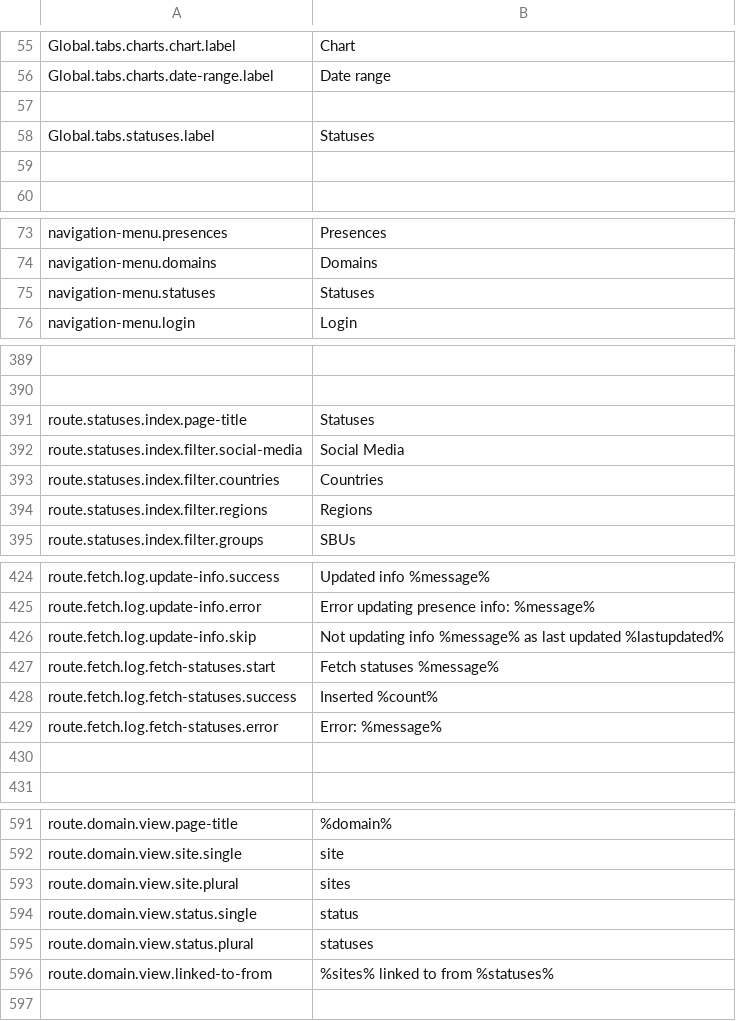
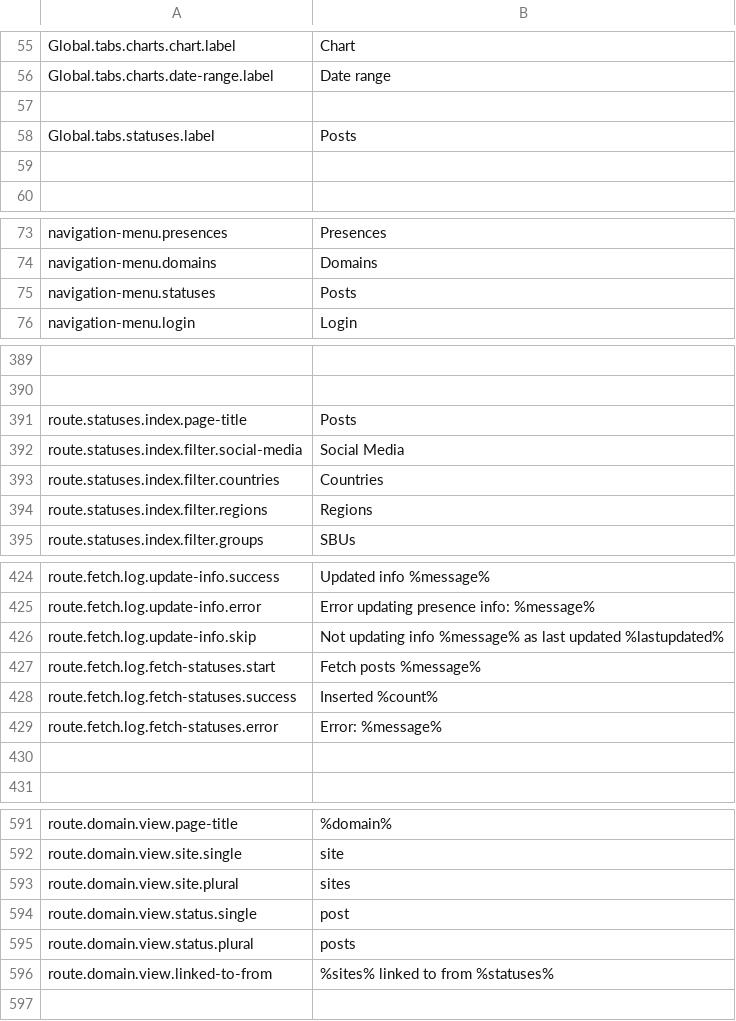
Before and after one commit to outlandishideas/social-monitor, a CSV file: languages/lang.en.csv, drawn as a sheet; only a part is shown, gaps mark what is left out; the diff covers the shown part only.

Commit message:
Fix new User page showing non-translated text

```diff
--- a/languages/lang.en.csv
+++ b/languages/lang.en.csv
@@ -57,3 +57,3 @@
 
-"Global.tabs.statuses.label";"Statuses"
+"Global.tabs.statuses.label";"Posts"
 
@@ -74,3 +74,3 @@
 "navigation-menu.domains";"Domains"
-"navigation-menu.statuses";"Statuses"
+"navigation-menu.statuses";"Posts"
 "navigation-menu.login";"Login"
@@ -390,3 +390,3 @@
 
-"route.statuses.index.page-title";"Statuses"
+"route.statuses.index.page-title";"Posts"
 "route.statuses.index.filter.social-media";"Social Media"
@@ -426,3 +426,3 @@
 "route.fetch.log.update-info.skip";"Not updating info %message% as last updated %lastupdated%"
-"route.fetch.log.fetch-statuses.start";"Fetch statuses %message%"
+"route.fetch.log.fetch-statuses.start";"Fetch posts %message%"
 "route.fetch.log.fetch-statuses.success";"Inserted %count%"
@@ -593,4 +593,4 @@
 "route.domain.view.site.plural";"sites"
-"route.domain.view.status.single";"status"
-"route.domain.view.status.plural";"statuses"
+"route.domain.view.status.single";"post"
+"route.domain.view.status.plural";"posts"
 "route.domain.view.linked-to-from";"%sites% linked to from %statuses%"
```
Also changed, not shown: 1 edited cell elsewhere in this file.
